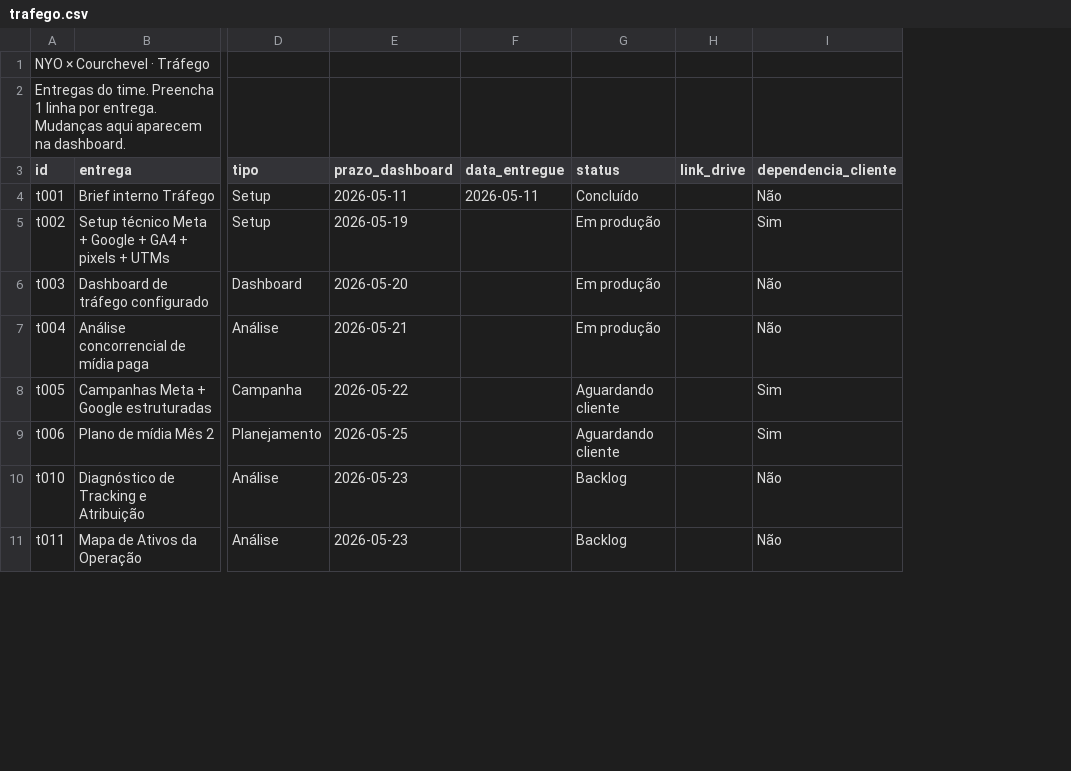
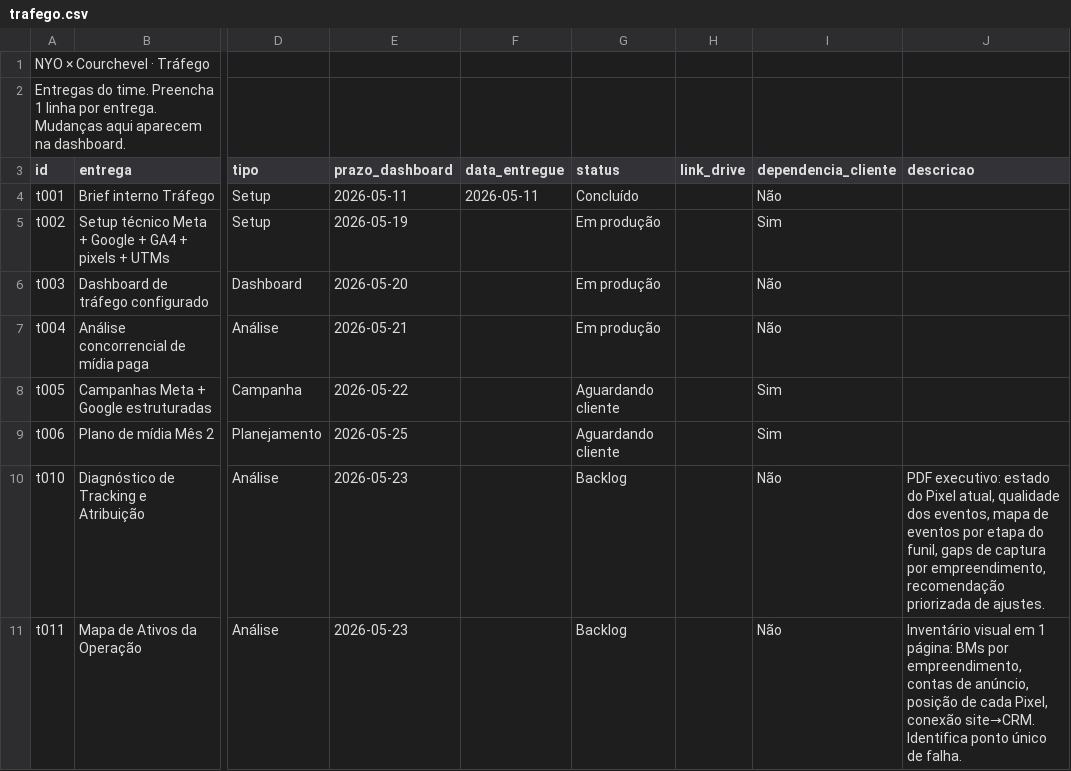
Before and after one commit to marinavilacac/nyo, a CSV file: clickup/data/trafego.csv, drawn as a sheet; only a part is shown, gaps mark what is left out; the diff names each change by its address in the sheet, - before the commit and + after, or states it on an @@ line.

```diff
--- a/clickup/data/trafego.csv
+++ b/clickup/data/trafego.csv
+column J (descricao), rows 10-11: PDF executivo: estado do Pixel atual, qualidade dos eventos, mapa de eventos por etapa do funil, gaps de captura por empreendimento, recomendação priorizada de ajustes. | Inventário visual em 1 página: BMs por empreendimento, contas de anúncio, posição de cada Pixel, conexão site→CRM. Identifica ponto único de falha.
```
Also changed, not shown: clickup/data/brand.csv, clickup/data/social.csv, 2 other files.
